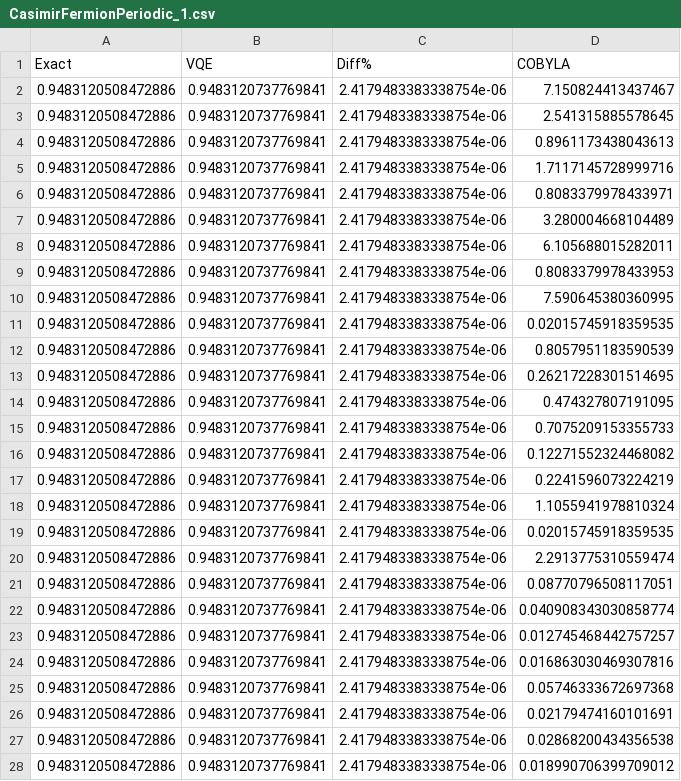
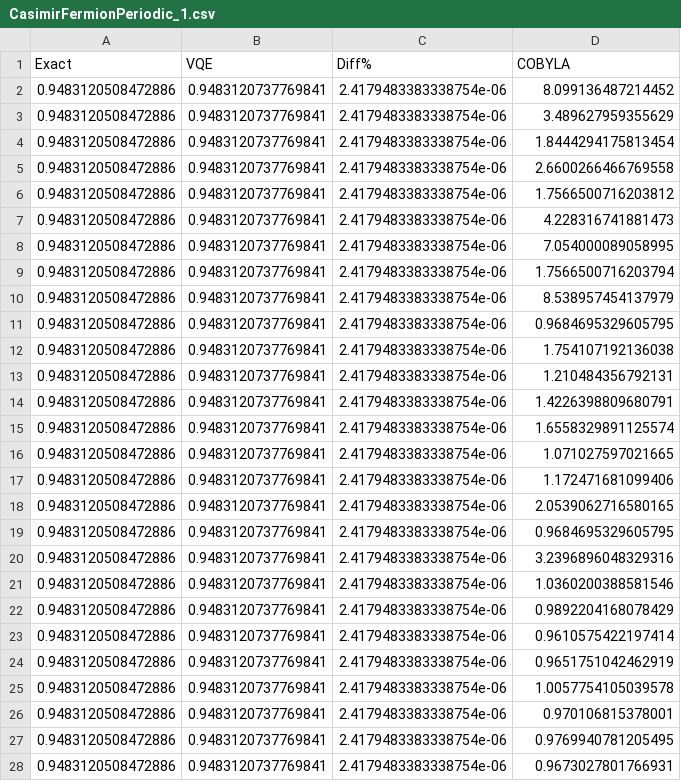
Before and after one commit to juliettestecenko/Casimir, a CSV file: Results/CasimirFermionPeriodic_1/CasimirFermionPeriodic_1.csv, drawn as a sheet; only a part is shown; the diff covers the shown part only.

Commit message:
Update Periodic Fermion

```diff
--- a/Results/CasimirFermionPeriodic_1/CasimirFermionPeriodic_1.csv
+++ b/Results/CasimirFermionPeriodic_1/CasimirFermionPeriodic_1.csv
@@ -1,28 +1,28 @@
 Exact,VQE,Diff%,COBYLA
-0.9483120508472886,0.9483120737769841,2.4179483383338754e-06,7.150824413437467
-0.9483120508472886,0.9483120737769841,2.4179483383338754e-06,2.541315885578645
-0.9483120508472886,0.9483120737769841,2.4179483383338754e-06,0.8961173438043613
-0.9483120508472886,0.9483120737769841,2.4179483383338754e-06,1.7117145728999716
-0.9483120508472886,0.9483120737769841,2.4179483383338754e-06,0.8083379978433971
-0.9483120508472886,0.9483120737769841,2.4179483383338754e-06,3.280004668104489
-0.9483120508472886,0.9483120737769841,2.4179483383338754e-06,6.105688015282011
-0.9483120508472886,0.9483120737769841,2.4179483383338754e-06,0.8083379978433953
-0.9483120508472886,0.9483120737769841,2.4179483383338754e-06,7.590645380360995
-0.9483120508472886,0.9483120737769841,2.4179483383338754e-06,0.02015745918359535
-0.9483120508472886,0.9483120737769841,2.4179483383338754e-06,0.8057951183590539
-0.9483120508472886,0.9483120737769841,2.4179483383338754e-06,0.26217228301514695
-0.9483120508472886,0.9483120737769841,2.4179483383338754e-06,0.474327807191095
-0.9483120508472886,0.9483120737769841,2.4179483383338754e-06,0.7075209153355733
-0.9483120508472886,0.9483120737769841,2.4179483383338754e-06,0.12271552324468082
-0.9483120508472886,0.9483120737769841,2.4179483383338754e-06,0.2241596073224219
-0.9483120508472886,0.9483120737769841,2.4179483383338754e-06,1.1055941978810324
-0.9483120508472886,0.9483120737769841,2.4179483383338754e-06,0.02015745918359535
-0.9483120508472886,0.9483120737769841,2.4179483383338754e-06,2.2913775310559474
-0.9483120508472886,0.9483120737769841,2.4179483383338754e-06,0.08770796508117051
-0.9483120508472886,0.9483120737769841,2.4179483383338754e-06,0.040908343030858774
-0.9483120508472886,0.9483120737769841,2.4179483383338754e-06,0.012745468442757257
-0.9483120508472886,0.9483120737769841,2.4179483383338754e-06,0.016863030469307816
-0.9483120508472886,0.9483120737769841,2.4179483383338754e-06,0.05746333672697368
-0.9483120508472886,0.9483120737769841,2.4179483383338754e-06,0.02179474160101691
-0.9483120508472886,0.9483120737769841,2.4179483383338754e-06,0.02868200434356538
-0.9483120508472886,0.9483120737769841,2.4179483383338754e-06,0.018990706399709012
+0.9483120508472886,0.9483120737769841,2.4179483383338754e-06,8.099136487214452
+0.9483120508472886,0.9483120737769841,2.4179483383338754e-06,3.489627959355629
+0.9483120508472886,0.9483120737769841,2.4179483383338754e-06,1.8444294175813454
+0.9483120508472886,0.9483120737769841,2.4179483383338754e-06,2.6600266466769558
+0.9483120508472886,0.9483120737769841,2.4179483383338754e-06,1.7566500716203812
+0.9483120508472886,0.9483120737769841,2.4179483383338754e-06,4.228316741881473
+0.9483120508472886,0.9483120737769841,2.4179483383338754e-06,7.054000089058995
+0.9483120508472886,0.9483120737769841,2.4179483383338754e-06,1.7566500716203794
+0.9483120508472886,0.9483120737769841,2.4179483383338754e-06,8.538957454137979
+0.9483120508472886,0.9483120737769841,2.4179483383338754e-06,0.9684695329605795
+0.9483120508472886,0.9483120737769841,2.4179483383338754e-06,1.754107192136038
+0.9483120508472886,0.9483120737769841,2.4179483383338754e-06,1.210484356792131
+0.9483120508472886,0.9483120737769841,2.4179483383338754e-06,1.4226398809680791
+0.9483120508472886,0.9483120737769841,2.4179483383338754e-06,1.6558329891125574
+0.9483120508472886,0.9483120737769841,2.4179483383338754e-06,1.071027597021665
+0.9483120508472886,0.9483120737769841,2.4179483383338754e-06,1.172471681099406
+0.9483120508472886,0.9483120737769841,2.4179483383338754e-06,2.0539062716580165
+0.9483120508472886,0.9483120737769841,2.4179483383338754e-06,0.9684695329605795
+0.9483120508472886,0.9483120737769841,2.4179483383338754e-06,3.2396896048329316
+0.9483120508472886,0.9483120737769841,2.4179483383338754e-06,1.0360200388581546
+0.9483120508472886,0.9483120737769841,2.4179483383338754e-06,0.9892204168078429
+0.9483120508472886,0.9483120737769841,2.4179483383338754e-06,0.9610575422197414
+0.9483120508472886,0.9483120737769841,2.4179483383338754e-06,0.9651751042462919
+0.9483120508472886,0.9483120737769841,2.4179483383338754e-06,1.0057754105039578
+0.9483120508472886,0.9483120737769841,2.4179483383338754e-06,0.970106815378001
+0.9483120508472886,0.9483120737769841,2.4179483383338754e-06,0.9769940781205495
+0.9483120508472886,0.9483120737769841,2.4179483383338754e-06,0.9673027801766931
```
Also changed, not shown: 78 edited cells elsewhere in this file, Results/CasimirFermionPeriodic_2/CasimirFermionPeriodic_2.csv, Results/CasimirFermionPeriodic_3/CasimirFermionPeriodic_3.csv, 13 other files.
